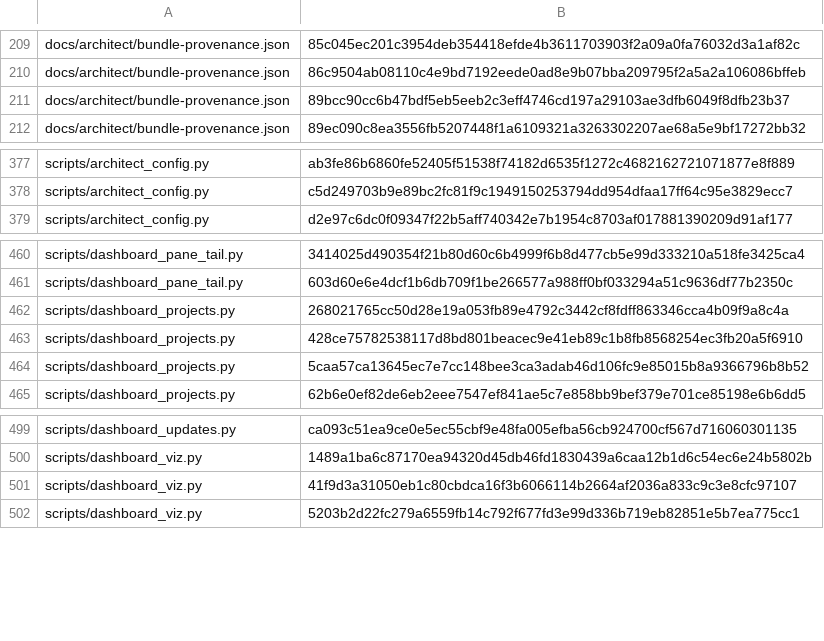
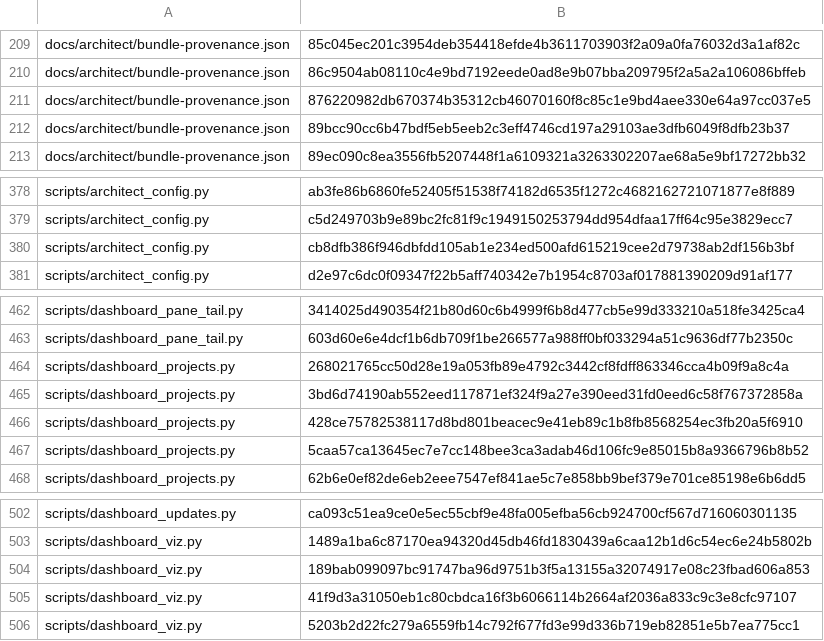
Before and after one commit to bobmatnyc/trusty-tools, a TSV file: crates/trusty-mpm/src/bin/tm/commands/fleet/seed_history.tsv, drawn as a sheet; only a part is shown, gaps mark what is left out.

```diff
--- a/crates/trusty-mpm/src/bin/tm/commands/fleet/seed_history.tsv
+++ b/crates/trusty-mpm/src/bin/tm/commands/fleet/seed_history.tsv
@@ -210,2 +210,3 @@ docs/architect/bundle-provenance.json	85c045ec201c3954deb354418efde4b3611703903f
 docs/architect/bundle-provenance.json	86c9504ab08110c4e9bd7192eede0ad8e9b07bba209795f2a5a2a106086bffeb
+docs/architect/bundle-provenance.json	876220982db670374b35312cb46070160f8c85c1e9bd4aee330e64a97cc037e5
 docs/architect/bundle-provenance.json	89bcc90cc6b47bdf5eb5eeb2c3eff4746cd197a29103ae3dfb6049f8dfb23b37
@@ -378,2 +379,3 @@ scripts/architect_config.py	ab3fe86b6860fe52405f51538f74182d6535f1272c4682162721
 scripts/architect_config.py	c5d249703b9e89bc2fc81f9c1949150253794dd954dfaa17ff64c95e3829ecc7
+scripts/architect_config.py	cb8dfb386f946dbfdd105ab1e234ed500afd615219cee2d79738ab2df156b3bf
 scripts/architect_config.py	d2e97c6dc0f09347f22b5aff740342e7b1954c8703af017881390209d91af177
@@ -462,2 +464,3 @@ scripts/dashboard_pane_tail.py	603d60e6e4dcf1b6db709f1be266577a988ff0bf033294a51
 scripts/dashboard_projects.py	268021765cc50d28e19a053fb89e4792c3442cf8fdff863346cca4b09f9a8c4a
+scripts/dashboard_projects.py	3bd6d74190ab552eed117871ef324f9a27e390eed31fd0eed6c58f767372858a
 scripts/dashboard_projects.py	428ce75782538117d8bd801beacec9e41eb89c1b8fb8568254ec3fb20a5f6910
@@ -500,2 +503,3 @@ scripts/dashboard_updates.py	ca093c51ea9ce0e5ec55cbf9e48fa005efba56cb924700cf567
 scripts/dashboard_viz.py	1489a1ba6c87170ea94320d45db46fd1830439a6caa12b1d6c54ec6e24b5802b
+scripts/dashboard_viz.py	189bab099097bc91747ba96d9751b3f5a13155a32074917e08c23fbad606a853
 scripts/dashboard_viz.py	41f9d3a31050eb1c80cbdca16f3b6066114b2664af2036a833c9c3e8cfc97107
```
Also changed, not shown: scripts/path_literals_baseline.tsv, 13 other files.
